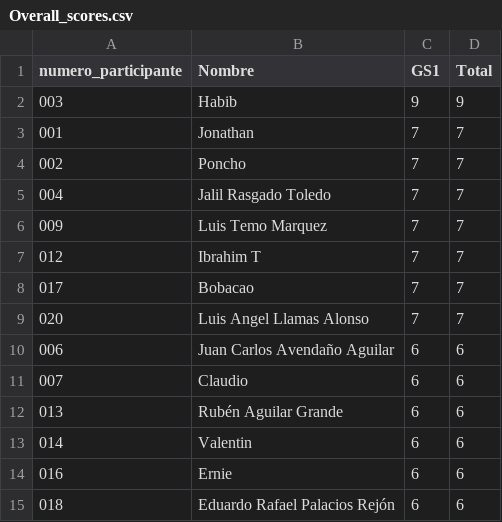
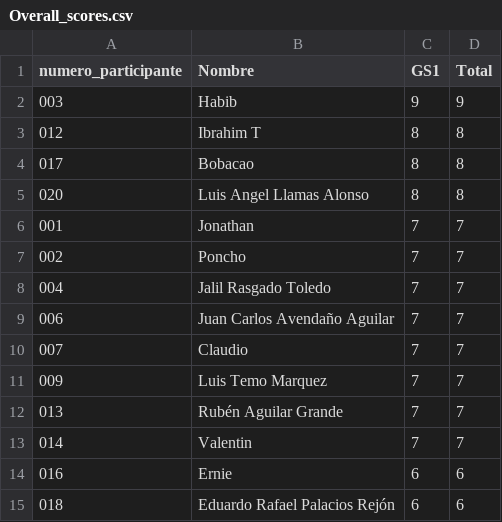
Before and after one commit to alffajardo/Qatar2022, a CSV file: Overall_scores.csv, drawn as a sheet; only a part is shown.

```diff
--- a/Overall_scores.csv
+++ b/Overall_scores.csv
@@ -2,2 +2,5 @@ numero_participante,Nombre,GS1,Total
 003,Habib,9,9
+012,Ibrahim T,8,8
+017,Bobacao,8,8
+020,Luis Angel Llamas Alonso,8,8
 001,Jonathan,7,7
@@ -5,10 +8,7 @@ numero_participante,Nombre,GS1,Total
 004,Jalil Rasgado Toledo,7,7
+006,Juan Carlos Avendaño Aguilar,7,7
+007,Claudio,7,7
 009,Luis Temo Marquez,7,7
-012,Ibrahim T,7,7
-017,Bobacao,7,7
-020,Luis Angel Llamas Alonso,7,7
-006,Juan Carlos Avendaño Aguilar,6,6
-007,Claudio,6,6
-013,Rubén Aguilar Grande,6,6
-014,Valentin,6,6
+013,Rubén Aguilar Grande,7,7
+014,Valentin,7,7
 016,Ernie,6,6
```
Also changed, not shown: GS1_complete_scores.csv, 1 other file.
